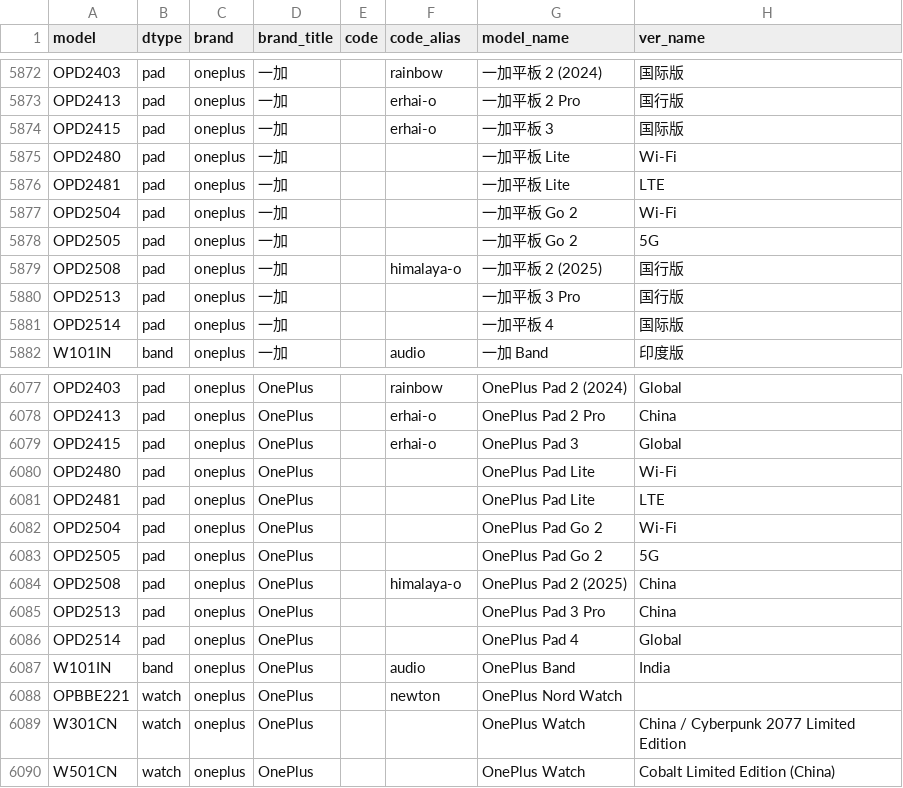
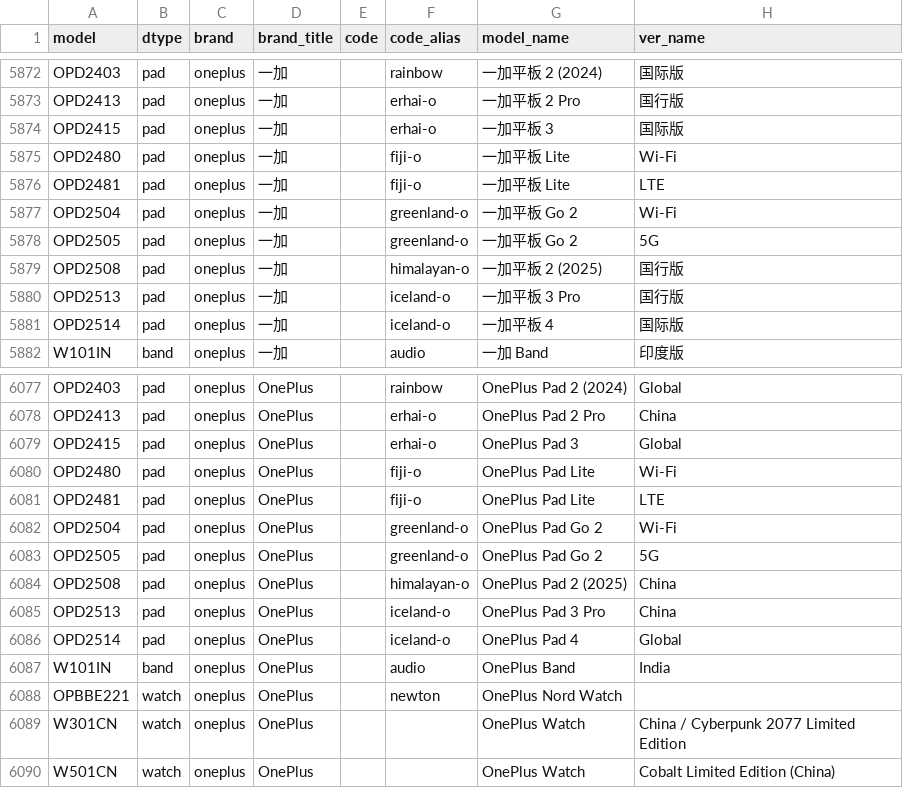
Before and after one commit to YuleBest/MobileModels-csv, a CSV file: models.csv, drawn as a sheet; only a part is shown, gaps mark what is left out.

```diff
--- a/models.csv
+++ b/models.csv
@@ -5874,9 +5874,9 @@ OPD2413,pad,oneplus,一加,,erhai-o,一加平板 2 Pro,国行版
 OPD2415,pad,oneplus,一加,,erhai-o,一加平板 3,国际版
-OPD2480,pad,oneplus,一加,,,一加平板 Lite,Wi-Fi
-OPD2481,pad,oneplus,一加,,,一加平板 Lite,LTE
-OPD2504,pad,oneplus,一加,,,一加平板 Go 2,Wi-Fi
-OPD2505,pad,oneplus,一加,,,一加平板 Go 2,5G
-OPD2508,pad,oneplus,一加,,himalaya-o,一加平板 2 (2025),国行版
-OPD2513,pad,oneplus,一加,,,一加平板 3 Pro,国行版
-OPD2514,pad,oneplus,一加,,,一加平板 4,国际版
+OPD2480,pad,oneplus,一加,,fiji-o,一加平板 Lite,Wi-Fi
+OPD2481,pad,oneplus,一加,,fiji-o,一加平板 Lite,LTE
+OPD2504,pad,oneplus,一加,,greenland-o,一加平板 Go 2,Wi-Fi
+OPD2505,pad,oneplus,一加,,greenland-o,一加平板 Go 2,5G
+OPD2508,pad,oneplus,一加,,himalayan-o,一加平板 2 (2025),国行版
+OPD2513,pad,oneplus,一加,,iceland-o,一加平板 3 Pro,国行版
+OPD2514,pad,oneplus,一加,,iceland-o,一加平板 4,国际版
 W101IN,band,oneplus,一加,,audio,一加 Band,印度版
@@ -6079,9 +6079,9 @@ OPD2413,pad,oneplus,OnePlus,,erhai-o,OnePlus Pad 2 Pro,China
 OPD2415,pad,oneplus,OnePlus,,erhai-o,OnePlus Pad 3,Global
-OPD2480,pad,oneplus,OnePlus,,,OnePlus Pad Lite,Wi-Fi
-OPD2481,pad,oneplus,OnePlus,,,OnePlus Pad Lite,LTE
-OPD2504,pad,oneplus,OnePlus,,,OnePlus Pad Go 2,Wi-Fi
-OPD2505,pad,oneplus,OnePlus,,,OnePlus Pad Go 2,5G
-OPD2508,pad,oneplus,OnePlus,,himalaya-o,OnePlus Pad 2 (2025),China
-OPD2513,pad,oneplus,OnePlus,,,OnePlus Pad 3 Pro,China
-OPD2514,pad,oneplus,OnePlus,,,OnePlus Pad 4,Global
+OPD2480,pad,oneplus,OnePlus,,fiji-o,OnePlus Pad Lite,Wi-Fi
+OPD2481,pad,oneplus,OnePlus,,fiji-o,OnePlus Pad Lite,LTE
+OPD2504,pad,oneplus,OnePlus,,greenland-o,OnePlus Pad Go 2,Wi-Fi
+OPD2505,pad,oneplus,OnePlus,,greenland-o,OnePlus Pad Go 2,5G
+OPD2508,pad,oneplus,OnePlus,,himalayan-o,OnePlus Pad 2 (2025),China
+OPD2513,pad,oneplus,OnePlus,,iceland-o,OnePlus Pad 3 Pro,China
+OPD2514,pad,oneplus,OnePlus,,iceland-o,OnePlus Pad 4,Global
 W101IN,band,oneplus,OnePlus,,audio,OnePlus Band,India
```
Also changed, not shown: 1 other file.
